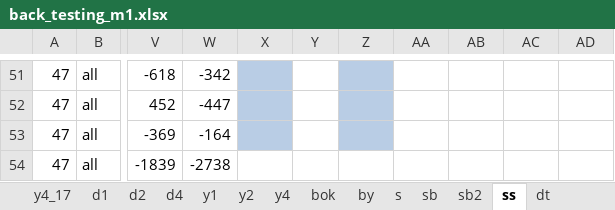
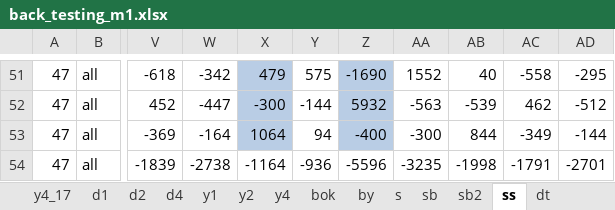
Before and after one commit to didw/kra, an Excel workbook: result/back_testing_m1.xlsx, sheet ss, drawn as a sheet; only a part is shown, gaps mark what is left out; values as stored, in another font and other column widths than the file's, no borders; conditional formats not drawn; the diff covers the shown part only; the diff names each change by its address in the sheet, - before the commit and + after, or states it on an @@ line.

```diff
--- a/result/back_testing_m1.xlsx (sheet ss)
+++ b/result/back_testing_m1.xlsx (sheet ss)
-X51: (empty)
+X51: 479
-Y51: (empty)
+Y51: 575
-Z51: (empty)
+Z51: -1690
-AA51: (empty)
+AA51: 1552
-AB51: (empty)
+AB51: 40
-AC51: (empty)
+AC51: -558
-AD51: (empty)
+AD51: -295
-X52: (empty)
+X52: -300
-Y52: (empty)
+Y52: -144
-Z52: (empty)
+Z52: 5932
-AA52: (empty)
+AA52: -563
-AB52: (empty)
+AB52: -539
-AC52: (empty)
+AC52: 462
-AD52: (empty)
+AD52: -512
-X53: (empty)
+X53: 1064
-Y53: (empty)
+Y53: 94
-Z53: (empty)
+Z53: -400
-AA53: (empty)
+AA53: -300
-AB53: (empty)
+AB53: 844
-AC53: (empty)
+AC53: -349
-AD53: (empty)
+AD53: -144
-X54: (empty)
+X54: -1164
-Y54: (empty)
+Y54: -936
-Z54: (empty)
+Z54: -5596
-AA54: (empty)
+AA54: -3235
-AB54: (empty)
+AB54: -1998
-AC54: (empty)
+AC54: -1791
-AD54: (empty)
+AD54: -2701
```
Also changed, not shown: 203 edited cells and cell formats elsewhere in this sheet.
